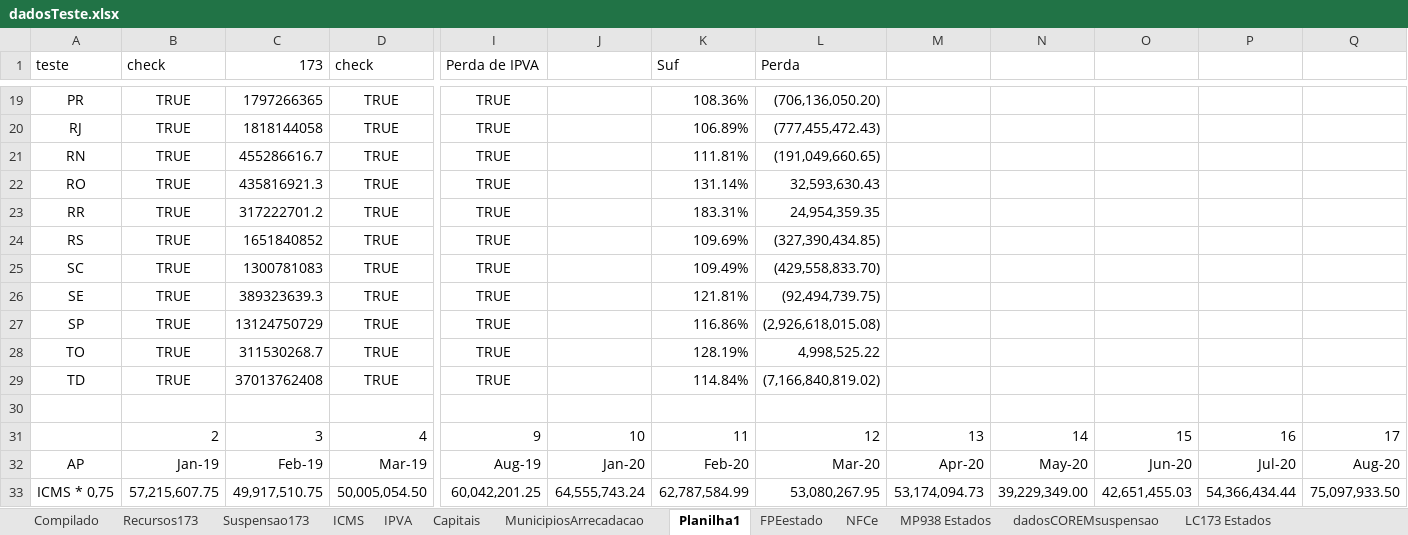
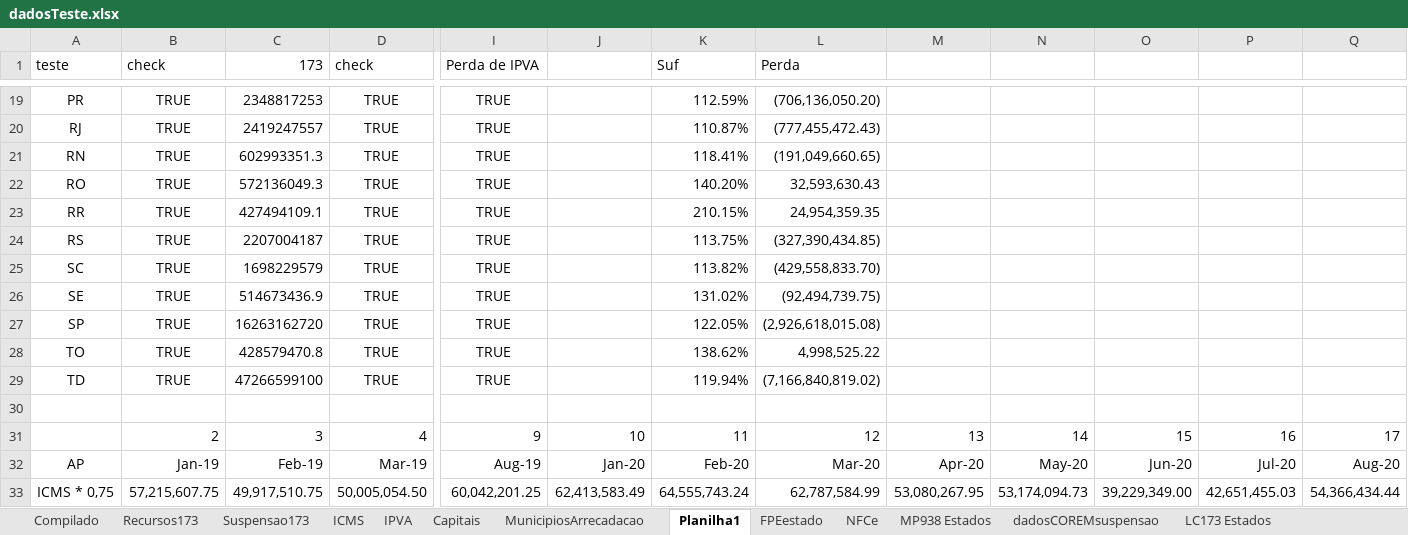
Before and after one commit to frsegundo/monitora-suporte-federativo, an Excel workbook: dadosTeste.xlsx, sheet Planilha1, drawn as a sheet; only a part is shown, gaps mark what is left out; values as stored, in another font and other column widths than the file's, no borders; the diff covers the shown part only; the diff names each change by its address in the sheet, - before the commit and + after, or states it on an @@ line.

```diff
--- a/dadosTeste.xlsx (sheet Planilha1)
+++ b/dadosTeste.xlsx (sheet Planilha1)
-C19 (173): 1797266365
+C19 (173): 2348817253
-K19 (Suf): 108.36%
+K19 (Suf): 112.59%
-C20 (173): 1818144058
+C20 (173): 2419247557
-K20 (Suf): 106.89%
+K20 (Suf): 110.87%
-C21 (173): 455286616.7
+C21 (173): 602993351.3
-K21 (Suf): 111.81%
+K21 (Suf): 118.41%
-C22 (173): 435816921.3
+C22 (173): 572136049.3
-K22 (Suf): 131.14%
+K22 (Suf): 140.20%
-C23 (173): 317222701.2
+C23 (173): 427494109.1
-K23 (Suf): 183.31%
+K23 (Suf): 210.15%
-C24 (173): 1651840852
+C24 (173): 2207004187
-K24 (Suf): 109.69%
+K24 (Suf): 113.75%
-C25 (173): 1300781083
+C25 (173): 1698229579
-K25 (Suf): 109.49%
+K25 (Suf): 113.82%
-C26 (173): 389323639.3
+C26 (173): 514673436.9
-K26 (Suf): 121.81%
+K26 (Suf): 131.02%
-C27 (173): 13124750729
+C27 (173): 16263162720
-K27 (Suf): 116.86%
+K27 (Suf): 122.05%
-C28 (173): 311530268.7
+C28 (173): 428579470.8
-K28 (Suf): 128.19%
+K28 (Suf): 138.62%
-C29 (173): 37013762408
+C29 (173): 47266599100
-K29 (Suf): 114.84%
+K29 (Suf): 119.94%
-J33: 64,555,743.24
+J33: 62,413,583.49
-K33 (Suf): 62,787,584.99
+K33 (Suf): 64,555,743.24
-L33 (Perda): 53,080,267.95
+L33 (Perda): 62,787,584.99
-M33: 53,174,094.73
+M33: 53,080,267.95
-N33: 39,229,349.00
+N33: 53,174,094.73
-O33: 42,651,455.03
+O33: 39,229,349.00
-P33: 54,366,434.44
+P33: 42,651,455.03
-Q33: 75,097,933.50
+Q33: 54,366,434.44
```
Also changed, not shown: 2 added rows, 2 removed rows and 50 edited cells elsewhere in this sheet, sheet Compilado, sheet ICMS, sheet MP938 Estados, sheet IPVA, sheet Recursos173, sheet Suspensao173, formulas that keep their value.
